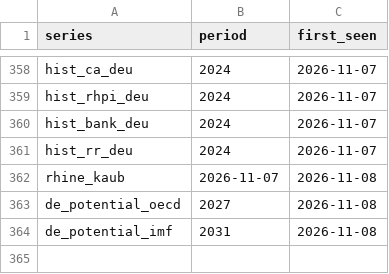
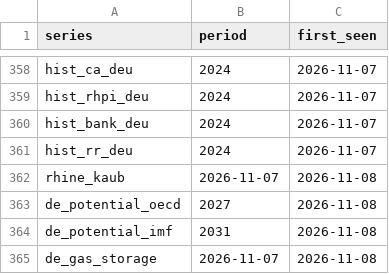
Before and after one commit to wfhungerland/konjunkturmonitor, a CSV file: data/archive/erscheinen.csv, drawn as a sheet; only a part is shown, gaps mark what is left out; the diff names each change by its address in the sheet, - before the commit and + after, or states it on an @@ line.

```diff
--- a/data/archive/erscheinen.csv
+++ b/data/archive/erscheinen.csv
+row 365: de_gas_storage | 2026-11-07 | 2026-11-08
```
Also changed, not shown: data/static/gie_storage_de.csv, 2 other files.
